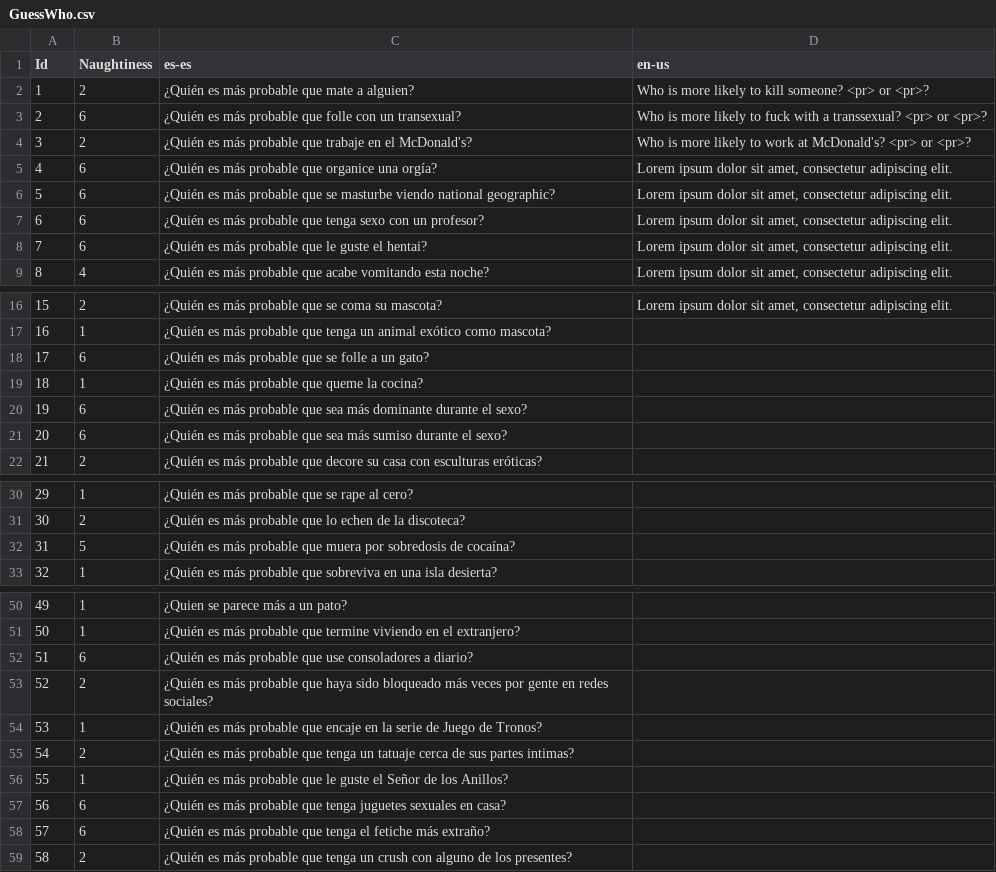
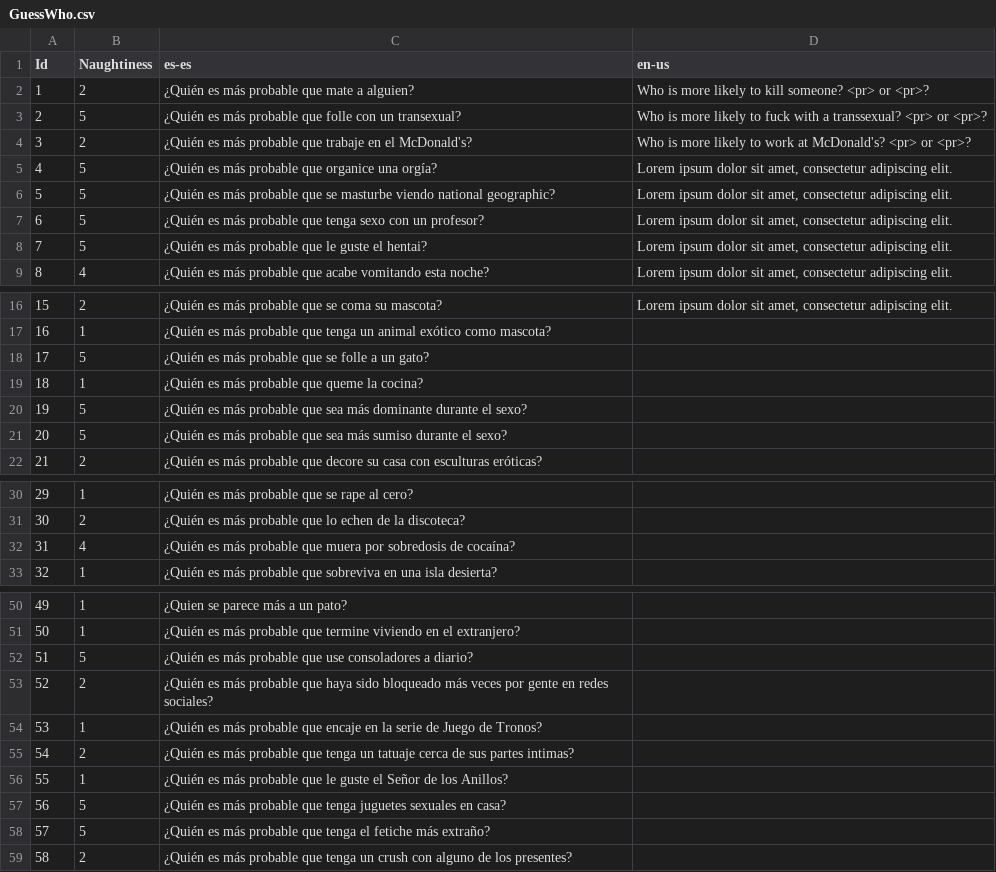
Before and after one commit to guplem/DrinkAndPlay, a CSV file: DrinkAndPlay/Assets/_General/Resources/GuessWho.csv, drawn as a sheet; only a part is shown, gaps mark what is left out; the diff covers the shown part only.

```diff
--- a/DrinkAndPlay/Assets/_General/Resources/GuessWho.csv
+++ b/DrinkAndPlay/Assets/_General/Resources/GuessWho.csv
@@ -2,8 +2,8 @@ Id,Naughtiness,es-es,en-us
 1,2,¿Quién es más probable que mate a alguien?,Who is more likely to kill someone? <pr> or <pr>?
-2,6,¿Quién es más probable que folle con un transexual?,Who is more likely to fuck with a transsexual? <pr> or <pr>?
+2,5,¿Quién es más probable que folle con un transexual?,Who is more likely to fuck with a transsexual? <pr> or <pr>?
 3,2,¿Quién es más probable que trabaje en el McDonald's?,Who is more likely to work at McDonald's? <pr> or <pr>?
-4,6,¿Quién es más probable que organice una orgía?,"Lorem ipsum dolor sit amet, consectetur adipiscing elit."
-5,6,¿Quién es más probable que se masturbe viendo national geographic?,"Lorem ipsum dolor sit amet, consectetur adipiscing elit."
-6,6,¿Quién es más probable que tenga sexo con un profesor?,"Lorem ipsum dolor sit amet, consectetur adipiscing elit."
-7,6,¿Quién es más probable que le guste el hentai?,"Lorem ipsum dolor sit amet, consectetur adipiscing elit."
+4,5,¿Quién es más probable que organice una orgía?,"Lorem ipsum dolor sit amet, consectetur adipiscing elit."
+5,5,¿Quién es más probable que se masturbe viendo national geographic?,"Lorem ipsum dolor sit amet, consectetur adipiscing elit."
+6,5,¿Quién es más probable que tenga sexo con un profesor?,"Lorem ipsum dolor sit amet, consectetur adipiscing elit."
+7,5,¿Quién es más probable que le guste el hentai?,"Lorem ipsum dolor sit amet, consectetur adipiscing elit."
 8,4,¿Quién es más probable que acabe vomitando esta noche?,"Lorem ipsum dolor sit amet, consectetur adipiscing elit."
@@ -17,6 +17,6 @@ Id,Naughtiness,es-es,en-us
 16,1,¿Quién es más probable que tenga un animal exótico como mascota?,
-17,6,¿Quién es más probable que se folle a un gato?,
+17,5,¿Quién es más probable que se folle a un gato?,
 18,1,¿Quién es más probable que queme la cocina?,
-19,6,¿Quién es más probable que sea más dominante durante el sexo?,
-20,6,¿Quién es más probable que sea más sumiso durante el sexo?,
+19,5,¿Quién es más probable que sea más dominante durante el sexo?,
+20,5,¿Quién es más probable que sea más sumiso durante el sexo?,
 21,2,¿Quién es más probable que decore su casa con esculturas eróticas?,
@@ -31,3 +31,3 @@ Id,Naughtiness,es-es,en-us
 30,2,¿Quién es más probable que lo echen de la discoteca?,
-31,5,¿Quién es más probable que muera por sobredosis de cocaína?,
+31,4,¿Quién es más probable que muera por sobredosis de cocaína?,
 32,1,¿Quién es más probable que sobreviva en una isla desierta?,
@@ -51,3 +51,3 @@ Id,Naughtiness,es-es,en-us
 50,1,¿Quién es más probable que termine viviendo en el extranjero?,
-51,6,¿Quién es más probable que use consoladores a diario?,
+51,5,¿Quién es más probable que use consoladores a diario?,
 52,2,¿Quién es más probable que haya sido bloqueado más veces por gente en redes sociales?,
@@ -56,4 +56,4 @@ Id,Naughtiness,es-es,en-us
 55,1,¿Quién es más probable que le guste el Señor de los Anillos?,
-56,6,¿Quién es más probable que tenga juguetes sexuales en casa?,
-57,6,¿Quién es más probable que tenga el fetiche más extraño?,
+56,5,¿Quién es más probable que tenga juguetes sexuales en casa?,
+57,5,¿Quién es más probable que tenga el fetiche más extraño?,
 58,2,¿Quién es más probable que tenga un crush con alguno de los presentes?,
```
Also changed, not shown: 11 edited cells elsewhere in this file, DrinkAndPlay/Assets/_General/Resources/NeverHaveIEver.csv, DrinkAndPlay/Assets/_General/Resources/RandomChallenges.csv, 6 other files.
